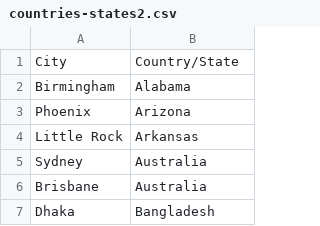
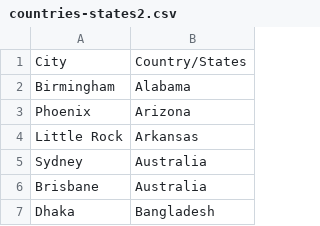
Before and after one commit to zhenya123/zhenya123.github.io, a CSV file: countries-states2.csv, drawn as a sheet; only a part is shown.

Commit message:
Commit 8

```diff
--- a/countries-states2.csv
+++ b/countries-states2.csv
@@ -1,2 +1,2 @@
-City,Country/State
+City,Country/States
 Birmingham,Alabama
```
